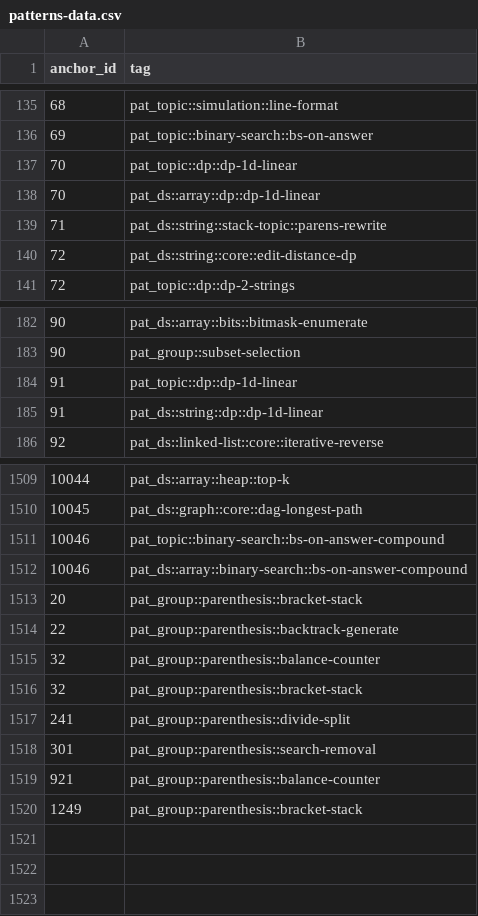
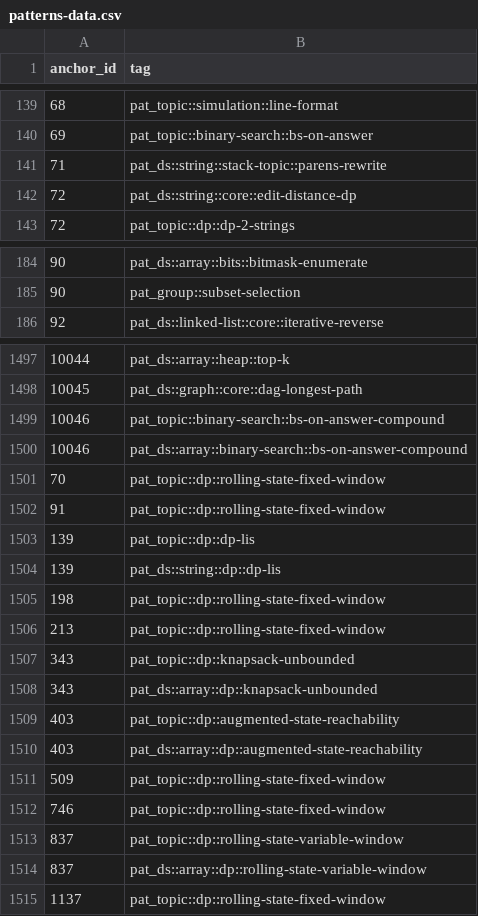
Before and after one commit to pradhapganesanjava/pghubtech, a CSV file: portal/public/patterns-data.csv, drawn as a sheet; only a part is shown, gaps mark what is left out; the diff covers the shown part only.

```diff
--- a/portal/public/patterns-data.csv
+++ b/portal/public/patterns-data.csv
@@ -136,4 +140,2 @@ anchor_id,tag
 69,pat_topic::binary-search::bs-on-answer
-70,pat_topic::dp::dp-1d-linear
-70,pat_ds::array::dp::dp-1d-linear
 71,pat_ds::string::stack-topic::parens-rewrite
@@ -183,4 +185,2 @@ anchor_id,tag
 90,pat_group::subset-selection
-91,pat_topic::dp::dp-1d-linear
-91,pat_ds::string::dp::dp-1d-linear
 92,pat_ds::linked-list::core::iterative-reverse
@@ -1512,9 +1500,16 @@ anchor_id,tag
 10046,pat_ds::array::binary-search::bs-on-answer-compound
-20,pat_group::parenthesis::bracket-stack
-22,pat_group::parenthesis::backtrack-generate
-32,pat_group::parenthesis::balance-counter
-32,pat_group::parenthesis::bracket-stack
-241,pat_group::parenthesis::divide-split
-301,pat_group::parenthesis::search-removal
-921,pat_group::parenthesis::balance-counter
-1249,pat_group::parenthesis::bracket-stack
+70,pat_topic::dp::rolling-state-fixed-window
+91,pat_topic::dp::rolling-state-fixed-window
+139,pat_topic::dp::dp-lis
+139,pat_ds::string::dp::dp-lis
+198,pat_topic::dp::rolling-state-fixed-window
+213,pat_topic::dp::rolling-state-fixed-window
+343,pat_topic::dp::knapsack-unbounded
+343,pat_ds::array::dp::knapsack-unbounded
+403,pat_topic::dp::augmented-state-reachability
+403,pat_ds::array::dp::augmented-state-reachability
+509,pat_topic::dp::rolling-state-fixed-window
+746,pat_topic::dp::rolling-state-fixed-window
+837,pat_topic::dp::rolling-state-variable-window
+837,pat_ds::array::dp::rolling-state-variable-window
+1137,pat_topic::dp::rolling-state-fixed-window
```
Also changed, not shown: 16 removed rows elsewhere in this file, 2 other files.
